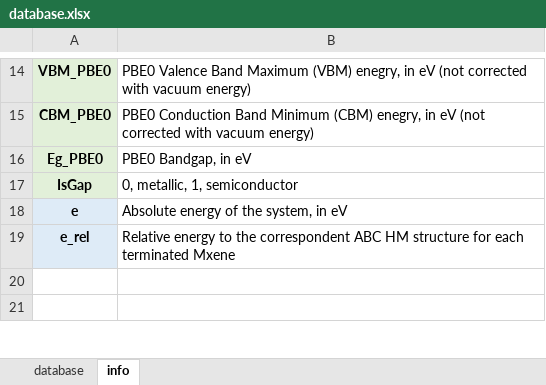
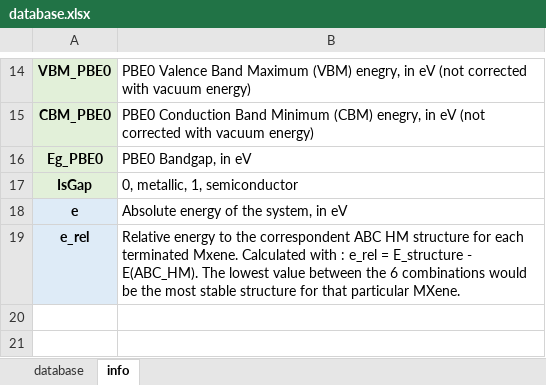
Before and after one commit to diegonti/mxene-db, an Excel workbook: database.xlsx, sheet info, drawn as a sheet; only a part is shown, gaps mark what is left out; values as stored, in another font and other column widths than the file's, no borders; the diff names each change by its address in the sheet, - before the commit and + after, or states it on an @@ line.

```diff
--- a/database.xlsx (sheet info)
+++ b/database.xlsx (sheet info)
-B19: …each terminated Mxene
+B19: …each terminated Mxene. Calculated with : e_rel = E_structure - E(ABC_HM). The lowest value between the 6 combinations would be the most stable structure for that particular MXene.
```
